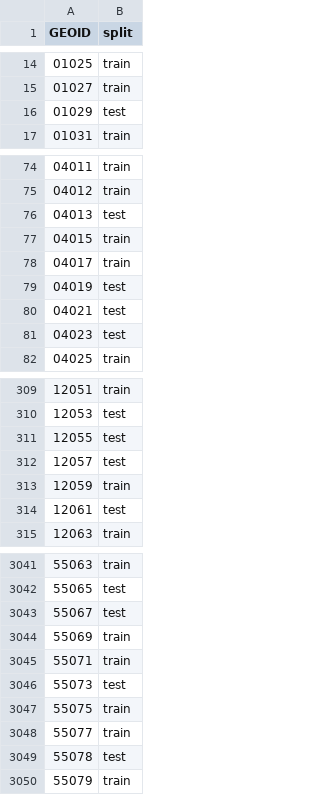
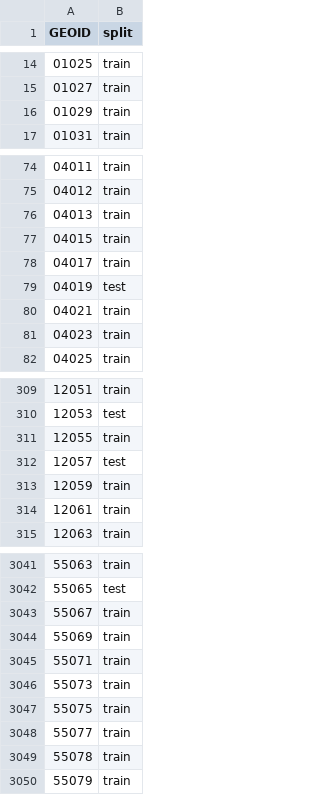
Before and after one commit to csch7/election-label-propagation, a CSV file: data/preprocessed/split_block.csv, drawn as a sheet; only a part is shown, gaps mark what is left out; the diff covers the shown part only.

```diff
--- a/data/preprocessed/split_block.csv
+++ b/data/preprocessed/split_block.csv
@@ -15,3 +15,3 @@ GEOID,split
 01027,train
-01029,test
+01029,train
 01031,train
@@ -75,3 +75,3 @@ GEOID,split
 04012,train
-04013,test
+04013,train
 04015,train
@@ -79,4 +79,4 @@ GEOID,split
 04019,test
-04021,test
-04023,test
+04021,train
+04023,train
 04025,train
@@ -310,6 +310,6 @@ GEOID,split
 12053,test
-12055,test
+12055,train
 12057,test
 12059,train
-12061,test
+12061,train
 12063,train
@@ -3042,9 +3042,9 @@ GEOID,split
 55065,test
-55067,test
+55067,train
 55069,train
 55071,train
-55073,test
+55073,train
 55075,train
 55077,train
-55078,test
+55078,train
 55079,train
```
Also changed, not shown: 53 edited cells elsewhere in this file, 1 other file.
